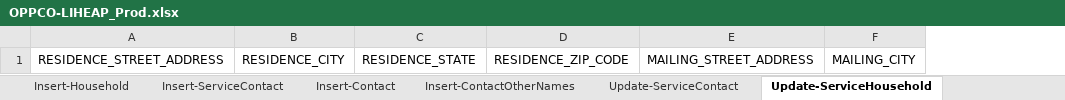
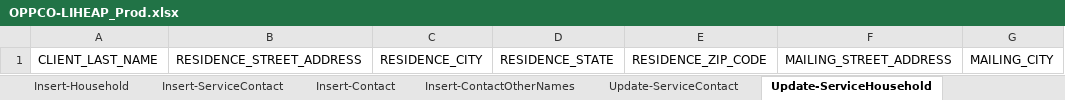
Before and after one commit to 501Commons/Salesforce-Importer, an Excel workbook: Clients/OPPCO/OPPCO-LIHEAP_Prod.xlsx, sheet Update-ServiceHousehold, drawn as a sheet; only a part is shown; values as stored, in another font and other column widths than the file's, no borders; table styles not drawn; the diff names each change by its address in the sheet, - before the commit and + after, or states it on an @@ line.

Commit message:
fix for apostrophe

```diff
--- a/Clients/OPPCO/OPPCO-LIHEAP_Prod.xlsx (sheet Update-ServiceHousehold)
+++ b/Clients/OPPCO/OPPCO-LIHEAP_Prod.xlsx (sheet Update-ServiceHousehold)
+column A, row 1: CLIENT_LAST_NAME
```
